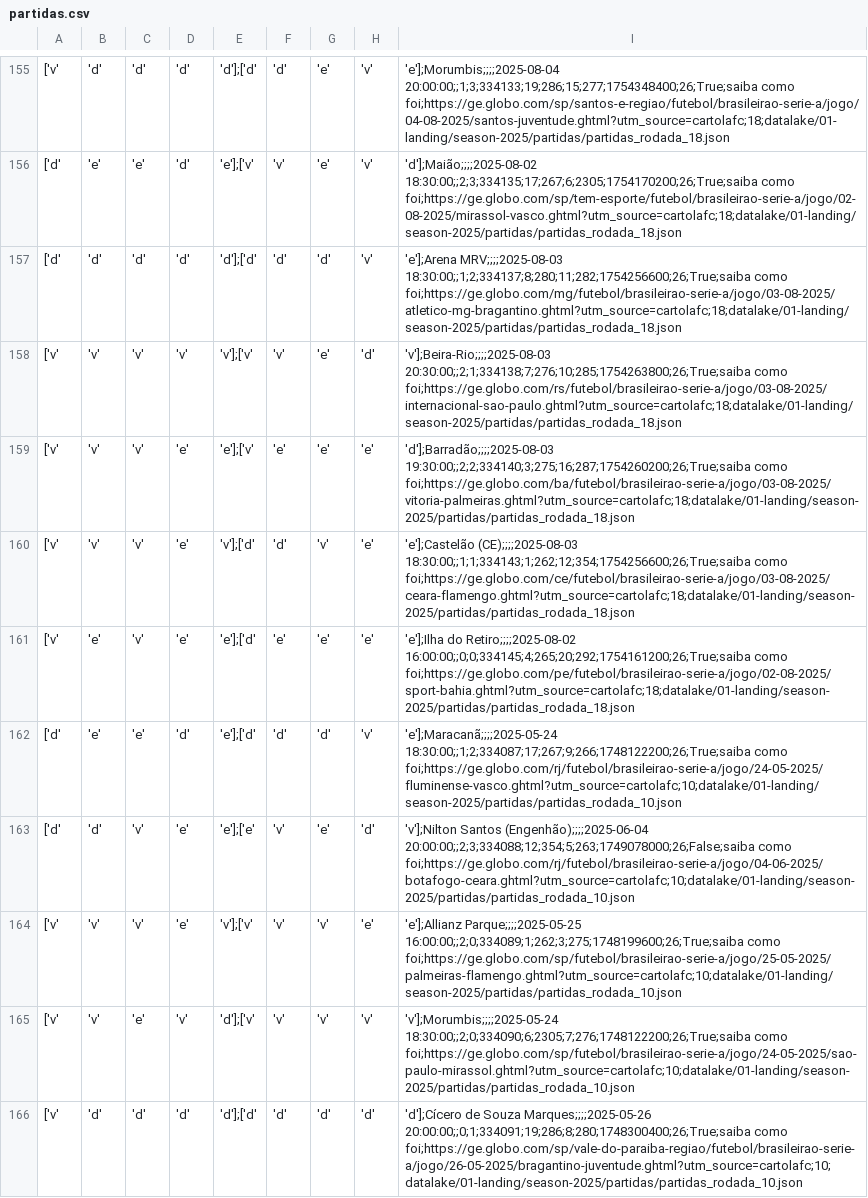
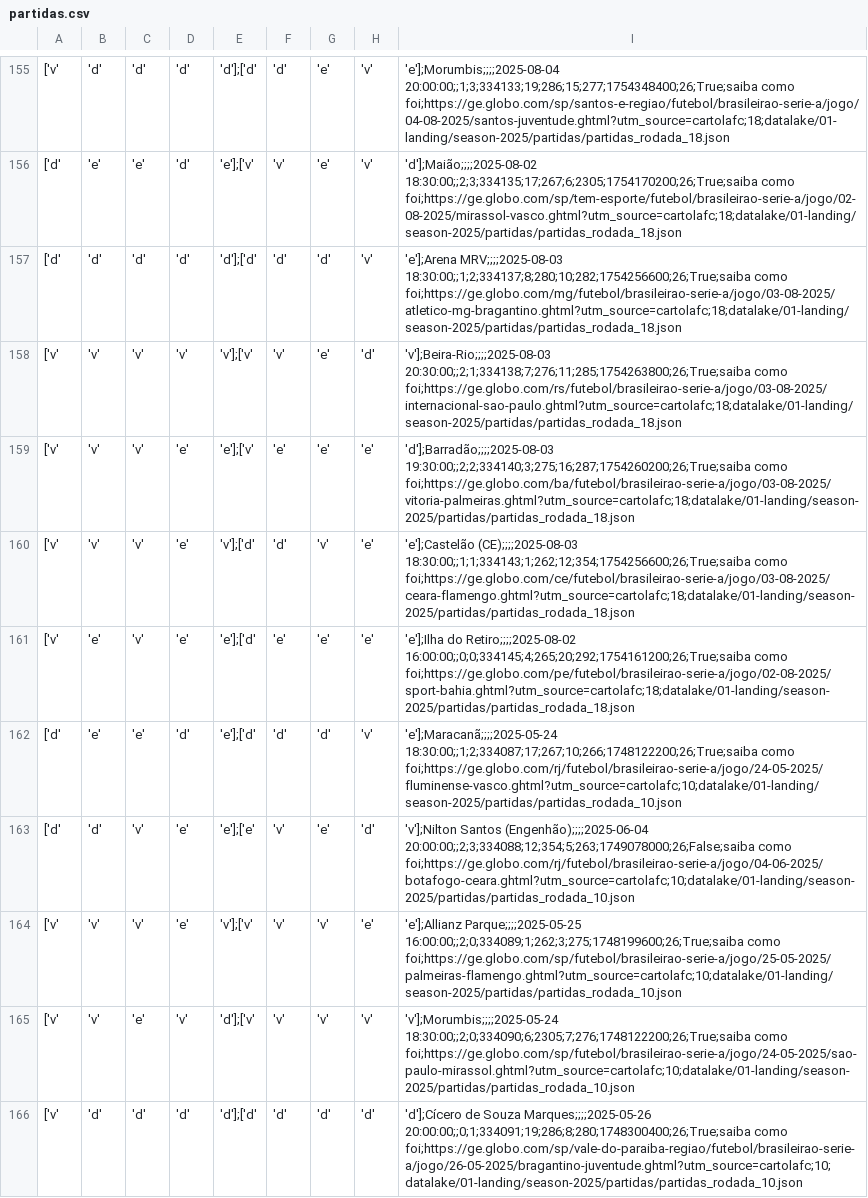
Before and after one commit to adntayer/cartola_datalake, a CSV file: datalake/02-bronze/season-2025/partidas/partidas.csv, drawn as a sheet; only a part is shown, gaps mark what is left out; the diff covers the shown part only; the diff names each change by its address in the sheet, - before the commit and + after, or states it on an @@ line.

Commit message:
📡 [data landing-to-bronze partidas]: automatic update data Mon Aug 11 10:43:39 UTC 2025

```diff
--- a/datalake/02-bronze/season-2025/partidas/partidas.csv
+++ b/datalake/02-bronze/season-2025/partidas/partidas.csv
-I157: 'e'];Arena MRV;;;;2025-08-03 18:30:00;;1;2;334137;8;280;11;282;1754256600;26;True;saiba como foi;https://ge.globo.com/mg/futebol/brasileirao-serie-a/jogo/03-08-2025/atletico-mg-bragantino.ghtml?utm_source=cartolafc;18;datalake/01-landing/season-2025/partidas/partidas_rodada_18.json
+I157: 'e'];Arena MRV;;;;2025-08-03 18:30:00;;1;2;334137;8;280;10;282;1754256600;26;True;saiba como foi;https://ge.globo.com/mg/futebol/brasileirao-serie-a/jogo/03-08-2025/atletico-mg-bragantino.ghtml?utm_source=cartolafc;18;datalake/01-landing/season-2025/partidas/partidas_rodada_18.json
-I158: 'v'];Beira-Rio;;;;2025-08-03 20:30:00;;2;1;334138;7;276;10;285;1754263800;26;True;saiba como foi;https://ge.globo.com/rs/futebol/brasileirao-serie-a/jogo/03-08-2025/internacional-sao-paulo.ghtml?utm_source=cartolafc;18;datalake/01-landing/season-2025/partidas/partidas_rodada_18.json
+I158: 'v'];Beira-Rio;;;;2025-08-03 20:30:00;;2;1;334138;7;276;11;285;1754263800;26;True;saiba como foi;https://ge.globo.com/rs/futebol/brasileirao-serie-a/jogo/03-08-2025/internacional-sao-paulo.ghtml?utm_source=cartolafc;18;datalake/01-landing/season-2025/partidas/partidas_rodada_18.json
-I162: 'e'];Maracanã;;;;2025-05-24 18:30:00;;1;2;334087;17;267;9;266;1748122200;26;True;saiba como foi;https://ge.globo.com/rj/futebol/brasileirao-serie-a/jogo/24-05-2025/fluminense-vasco.ghtml?utm_source=cartolafc;10;datalake/01-landing/season-2025/partidas/partidas_rodada_10.json
+I162: 'e'];Maracanã;;;;2025-05-24 18:30:00;;1;2;334087;17;267;10;266;1748122200;26;True;saiba como foi;https://ge.globo.com/rj/futebol/brasileirao-serie-a/jogo/24-05-2025/fluminense-vasco.ghtml?utm_source=cartolafc;10;datalake/01-landing/season-2025/partidas/partidas_rodada_10.json
```
Also changed, not shown: 37 edited cells elsewhere in this file.
